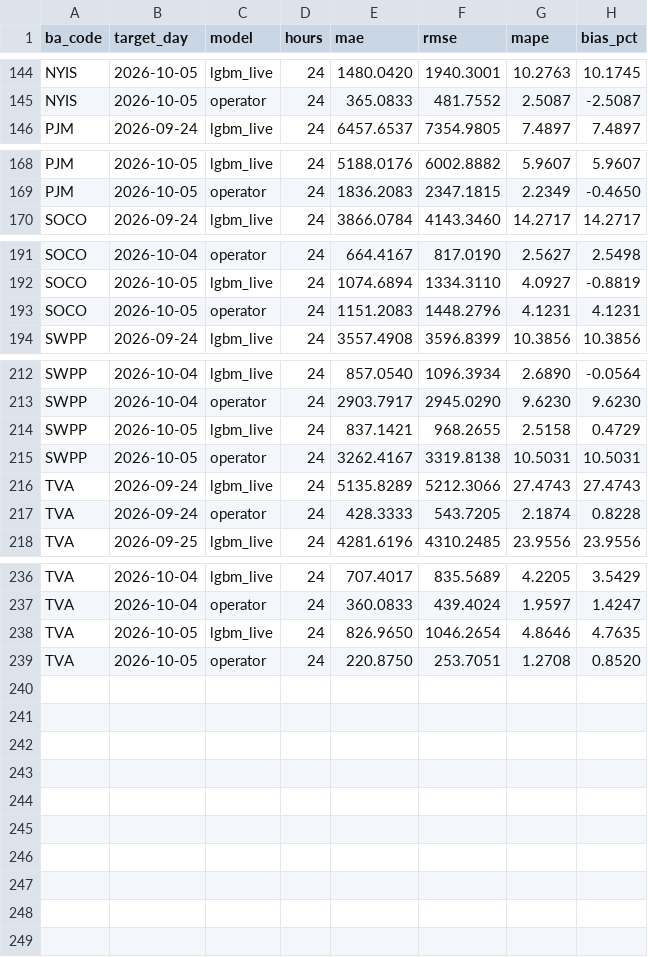
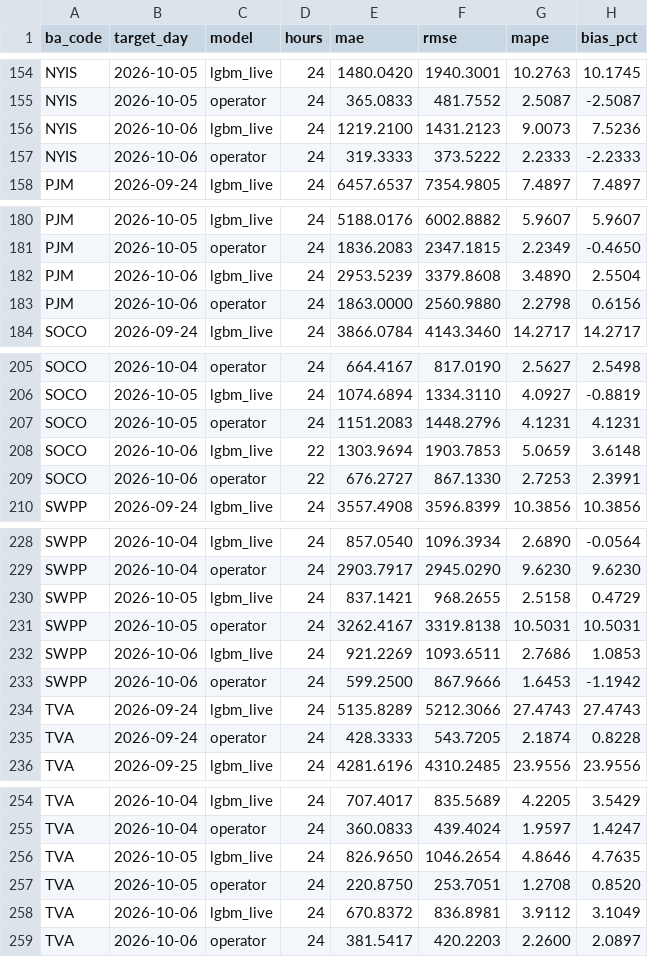
Before and after one commit to Rizzzyyy1/grid-demand-forecasting, a CSV file: scores/daily.csv, drawn as a sheet; only a part is shown, gaps mark what is left out; the diff covers the shown part only.

```diff
--- a/scores/daily.csv
+++ b/scores/daily.csv
@@ -145,2 +155,4 @@ NYIS,2026-10-05,lgbm_live,24,1480.0420,1940.3001,10.2763,10.1745
 NYIS,2026-10-05,operator,24,365.0833,481.7552,2.5087,-2.5087
+NYIS,2026-10-06,lgbm_live,24,1219.2100,1431.2123,9.0073,7.5236
+NYIS,2026-10-06,operator,24,319.3333,373.5222,2.2333,-2.2333
 PJM,2026-09-24,lgbm_live,24,6457.6537,7354.9805,7.4897,7.4897
@@ -169,2 +181,4 @@ PJM,2026-10-05,lgbm_live,24,5188.0176,6002.8882,5.9607,5.9607
 PJM,2026-10-05,operator,24,1836.2083,2347.1815,2.2349,-0.4650
+PJM,2026-10-06,lgbm_live,24,2953.5239,3379.8608,3.4890,2.5504
+PJM,2026-10-06,operator,24,1863.0000,2560.9880,2.2798,0.6156
 SOCO,2026-09-24,lgbm_live,24,3866.0784,4143.3460,14.2717,14.2717
@@ -193,2 +207,4 @@ SOCO,2026-10-05,lgbm_live,24,1074.6894,1334.3110,4.0927,-0.8819
 SOCO,2026-10-05,operator,24,1151.2083,1448.2796,4.1231,4.1231
+SOCO,2026-10-06,lgbm_live,22,1303.9694,1903.7853,5.0659,3.6148
+SOCO,2026-10-06,operator,22,676.2727,867.1330,2.7253,2.3991
 SWPP,2026-09-24,lgbm_live,24,3557.4908,3596.8399,10.3856,10.3856
@@ -215,2 +231,4 @@ SWPP,2026-10-05,lgbm_live,24,837.1421,968.2655,2.5158,0.4729
 SWPP,2026-10-05,operator,24,3262.4167,3319.8138,10.5031,10.5031
+SWPP,2026-10-06,lgbm_live,24,921.2269,1093.6511,2.7686,1.0853
+SWPP,2026-10-06,operator,24,599.2500,867.9666,1.6453,-1.1942
 TVA,2026-09-24,lgbm_live,24,5135.8289,5212.3066,27.4743,27.4743
@@ -239 +257,3 @@ TVA,2026-10-05,lgbm_live,24,826.9650,1046.2654,4.8646,4.7635
 TVA,2026-10-05,operator,24,220.8750,253.7051,1.2708,0.8520
+TVA,2026-10-06,lgbm_live,24,670.8372,836.8981,3.9112,3.1049
+TVA,2026-10-06,operator,24,381.5417,420.2203,2.2600,2.0897
```
Also changed, not shown: 10 added rows and 12 edited cells elsewhere in this file, scores/leaderboard.csv, 2 other files.
